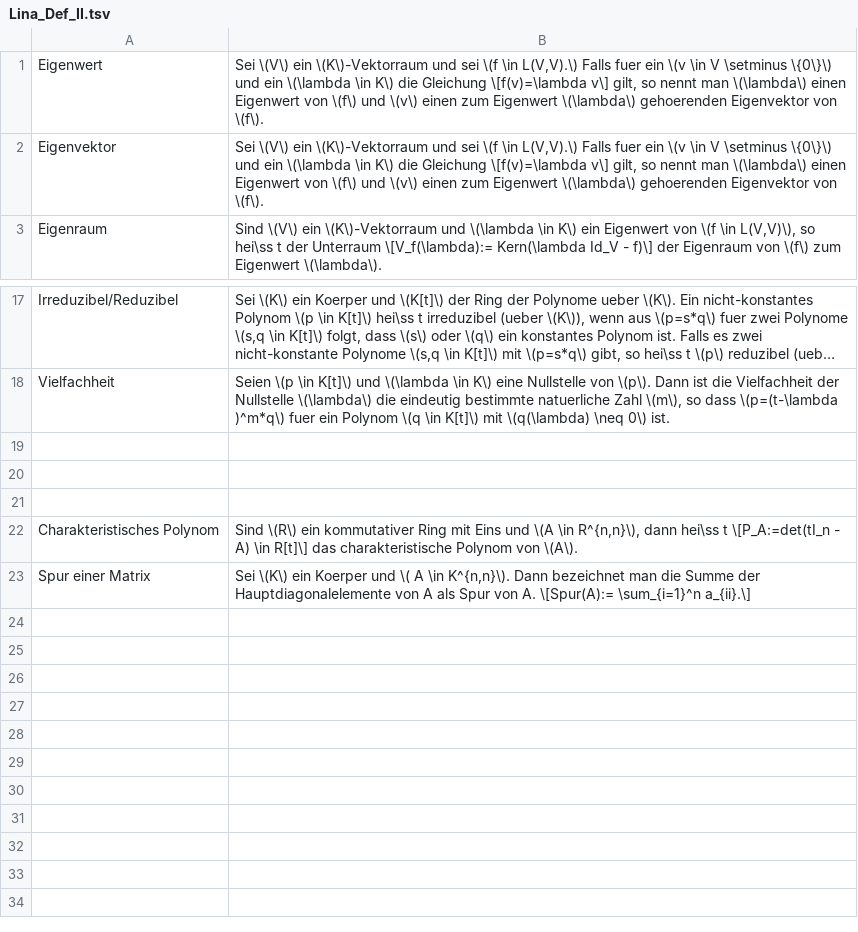
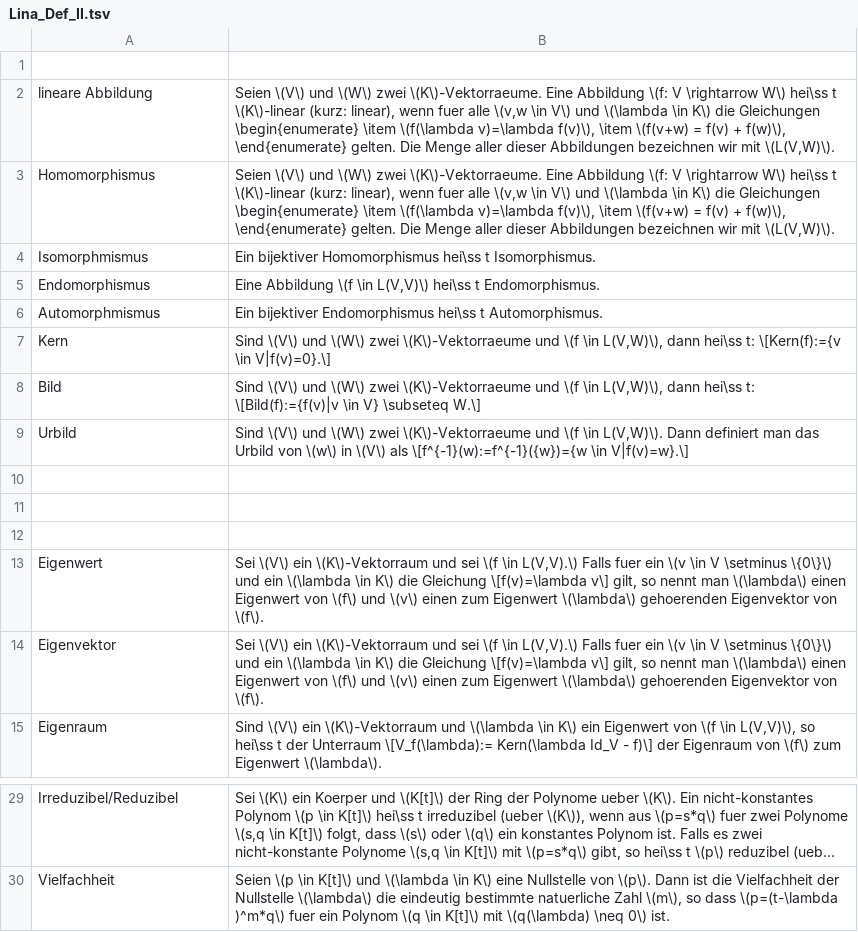
Before and after one commit to sebastian-berndt/Anki, a TSV file: Lina_Def_II.tsv, drawn as a sheet; only a part is shown, gaps mark what is left out; long unchanged cells end in …; removed rows and columns are numbered as before the commit, all else as after; the diff names each change by its address in the sheet, - before the commit and + after, or states it on an @@ line.

```diff
--- a/Lina_Def_II.tsv
+++ b/Lina_Def_II.tsv
+row 1: (empty)
+row 2: lineare Abbildung | Seien \(V\) und \(W\) zwei \(K\)-Vektorraeume. Eine Abbildung \(f: V \rightarrow W\) hei\ss t \(K\)-linear (kurz: linear), wenn fuer alle \(v,w \in V\) und \(\lambda \in K\) die Gleichungen \begin{enumerate} \item \(f(\lambda v)=\lambda f(v)\), \item \(f(v+w) = f(v) + f(w)\), \end{enumerate} gelten. Die Menge aller dieser Abbildungen bezeichnen wir mit \(L(V,W)\).
+row 3: Homomorphismus | Seien \(V\) und \(W\) zwei \(K\)-Vektorraeume. Eine Abbildung \(f: V \rightarrow W\) hei\ss t \(K\)-linear (kurz: linear), wenn fuer alle \(v,w \in V\) und \(\lambda \in K\) die Gleichungen \begin{enumerate} \item \(f(\lambda v)=\lambda f(v)\), \item \(f(v+w) = f(v) + f(w)\), \end{enumerate} gelten. Die Menge aller dieser Abbildungen bezeichnen wir mit \(L(V,W)\).
+row 4: Isomorphmismus | Ein bijektiver Homomorphismus hei\ss t Isomorphismus.
+row 5: Endomorphismus | Eine Abbildung \(f \in L(V,V)\) hei\ss t Endomorphismus.
+row 6: Automorphmismus | Ein bijektiver Endomorphismus hei\ss t Automorphismus.
+row 7: Kern | Sind \(V\) und \(W\) zwei \(K\)-Vektorraeume und \(f \in L(V,W)\), dann hei\ss t: \[Kern(f):={v \in V|f(v)=0}.\]
+row 8: Bild | Sind \(V\) und \(W\) zwei \(K\)-Vektorraeume und \(f \in L(V,W)\), dann hei\ss t: \[Bild(f):={f(v)|v \in V} \subseteq W.\]
+row 9: Urbild | Sind \(V\) und \(W\) zwei \(K\)-Vektorraeume und \(f \in L(V,W)\). Dann definiert man das Urbild von \(w\) in \(V\) als \[f^{-1}(w):=f^{-1}({w})={w \in V|f(v)=w}.\]
+row 10: (empty)
+row 11: (empty)
+row 12: (empty)
-row 19: (empty)
-row 20: (empty)
-row 21: (empty)
-row 22: Charakteristisches Polynom | Sind \(R\) ein kommutativer Ring mit Eins und \(A \in R^{n,n}\), dann hei\ss t \[P_A:=det(tI_n - A) \in R[t]\] das charakteristische Polynom von \(A\).
-row 23: Spur einer Matrix | Sei \(K\) ein Koerper und \( A \in K^{n,n}\). Dann bezeichnet man die Summe der Hauptdiagonalelemente von A als Spur von A. \[Spur(A):= \sum_{i=1}^n a_{ii}.\]
```
Also changed, not shown: Lina_Theo_II.tsv.
